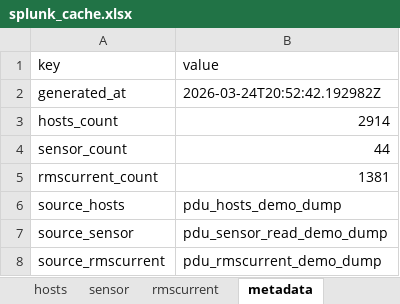
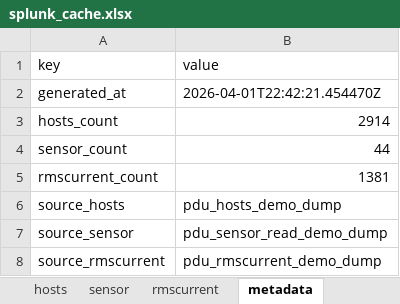
Before and after one commit to LabCiscoLive2026/CiscoLive_2026_labguide, an Excel workbook: pdu/backend/exports/splunk_cache.xlsx, sheet metadata, drawn as a sheet; values as stored, in another font and other column widths than the file's, no borders; the diff names each change by its address in the sheet, - before the commit and + after, or states it on an @@ line.

```diff
--- a/pdu/backend/exports/splunk_cache.xlsx (sheet metadata)
+++ b/pdu/backend/exports/splunk_cache.xlsx (sheet metadata)
-B2 (value): 2026-03-24T20:52:42.192982Z
+B2 (value): 2026-04-01T22:42:21.454470Z
```
Also changed, not shown: 17 other files.
